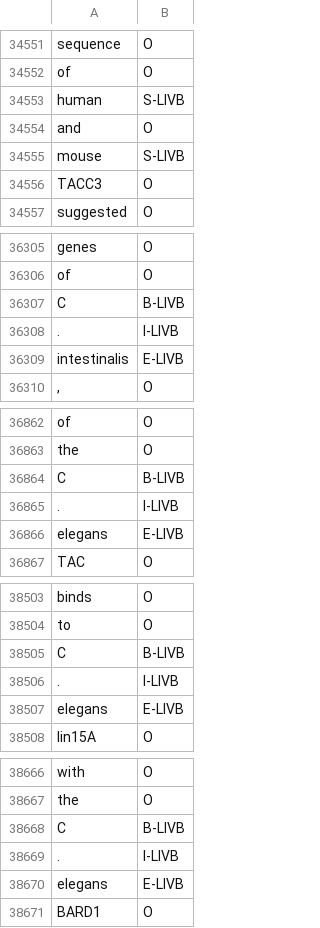
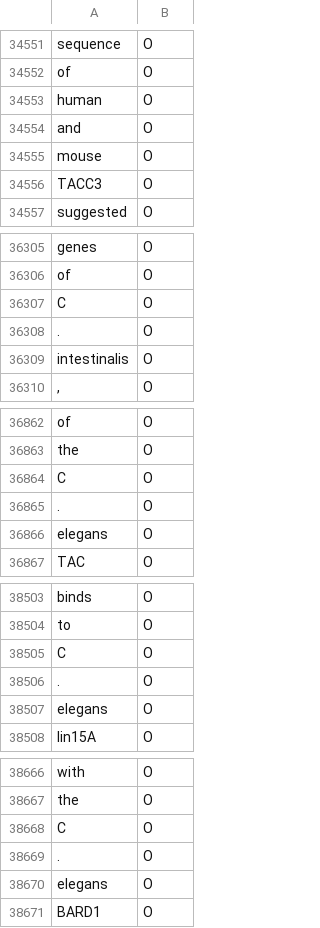
Before and after one commit to BaderLab/Biomedical-Corpora, a TSV file: corpora/NER/CoNLL/IOBES/CRAFT_LIVB_IOBES/devel.tsv, drawn as a sheet; only a part is shown, gaps mark what is left out; the diff covers the shown part only.

```diff
--- a/corpora/NER/CoNLL/IOBES/CRAFT_LIVB_IOBES/devel.tsv
+++ b/corpora/NER/CoNLL/IOBES/CRAFT_LIVB_IOBES/devel.tsv
@@ -34630,5 +34630,5 @@ sequence	O
 of	O
-human	S-LIVB
+human	O
 and	O
-mouse	S-LIVB
+mouse	O
 TACC3	O
@@ -36398,5 +36398,5 @@ genes	O
 of	O
-C	B-LIVB
-.	I-LIVB
-intestinalis	E-LIVB
+C	O
+.	O
+intestinalis	O
 ,	O
@@ -36955,5 +36955,5 @@ of	O
 the	O
-C	B-LIVB
-.	I-LIVB
-elegans	E-LIVB
+C	O
+.	O
+elegans	O
 TAC	O
@@ -38596,5 +38596,5 @@ binds	O
 to	O
-C	B-LIVB
-.	I-LIVB
-elegans	E-LIVB
+C	O
+.	O
+elegans	O
 lin15A	O
@@ -38759,5 +38759,5 @@ with	O
 the	O
-C	B-LIVB
-.	I-LIVB
-elegans	E-LIVB
+C	O
+.	O
+elegans	O
 BARD1	O
```
Also changed, not shown: 149 edited cells elsewhere in this file, corpora/NER/CoNLL/BIO/CRAFT_BIO/devel.tsv, corpora/NER/CoNLL/BIO/CRAFT_LIVB_BIO/devel.tsv, 6 other files.
